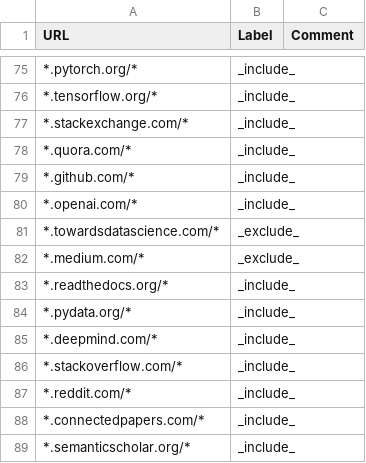
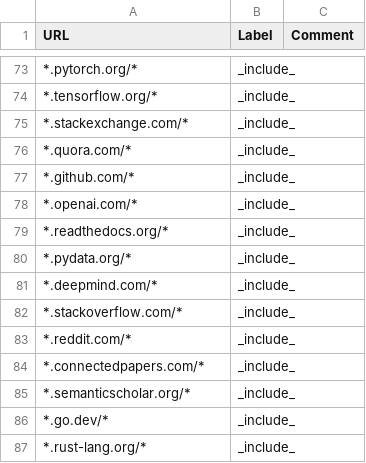
Before and after one commit to simonuvarov/cse, a TSV file: annotations.tsv, drawn as a sheet; only a part is shown, gaps mark what is left out; the shorter side is filled out with more unchanged rows; the diff covers the shown part only; the diff names each change by its address in the sheet, - before the commit and + after, or states it on an @@ line.

Commit message:
remove excluded websites

```diff
--- a/annotations.tsv
+++ b/annotations.tsv
-row 81: *.towardsdatascience.com/* | _exclude_
-row 82: *.medium.com/* | _exclude_
```
Also changed, not shown: 22 removed rows elsewhere in this file.
